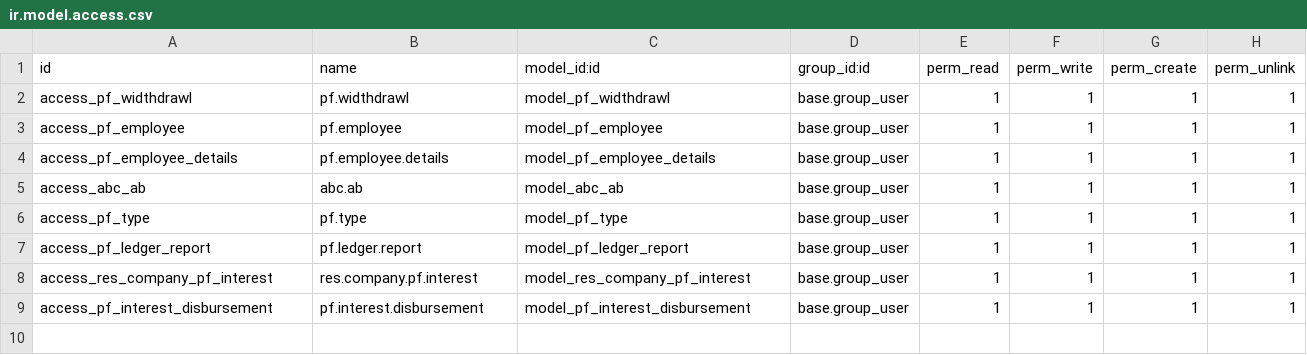
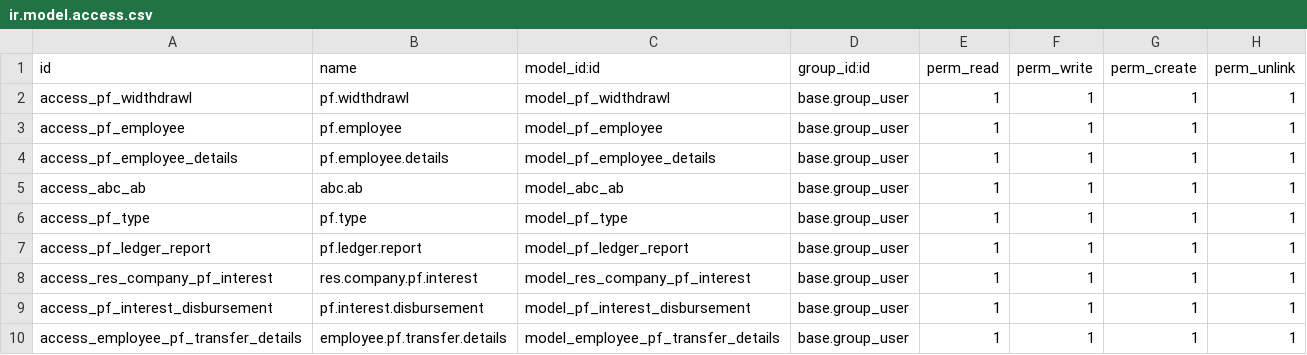
Before and after one commit to gotorishab/stpi, a CSV file: pf_withdrawl/security/ir.model.access.csv, drawn as a sheet.

```diff
--- a/pf_withdrawl/security/ir.model.access.csv
+++ b/pf_withdrawl/security/ir.model.access.csv
@@ -9 +9,2 @@ access_res_company_pf_interest,res.company.pf.interest,model_res_company_pf_inte
 access_pf_interest_disbursement,pf.interest.disbursement,model_pf_interest_disbursement,base.group_user,1,1,1,1
+access_employee_pf_transfer_details,employee.pf.transfer.details,model_employee_pf_transfer_details,base.group_user,1,1,1,1
```
Also changed, not shown: 7 other files.
